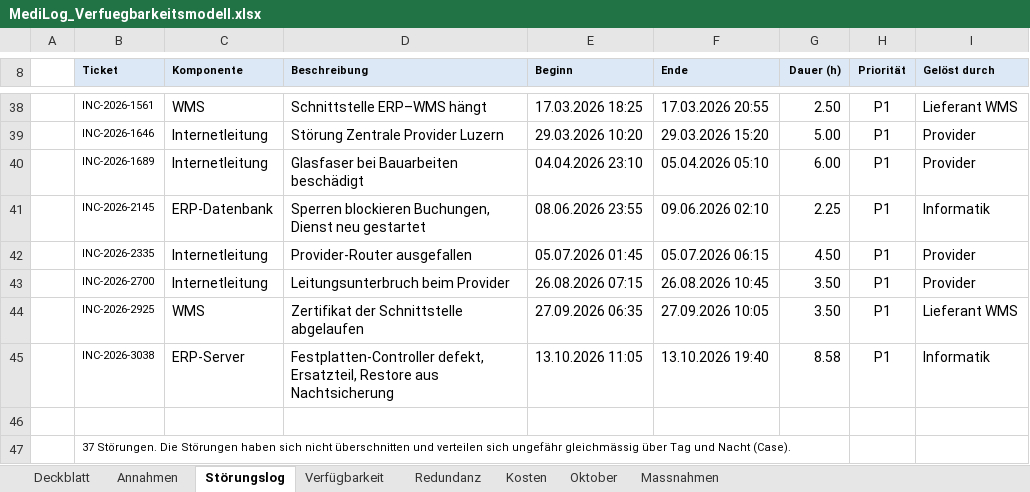
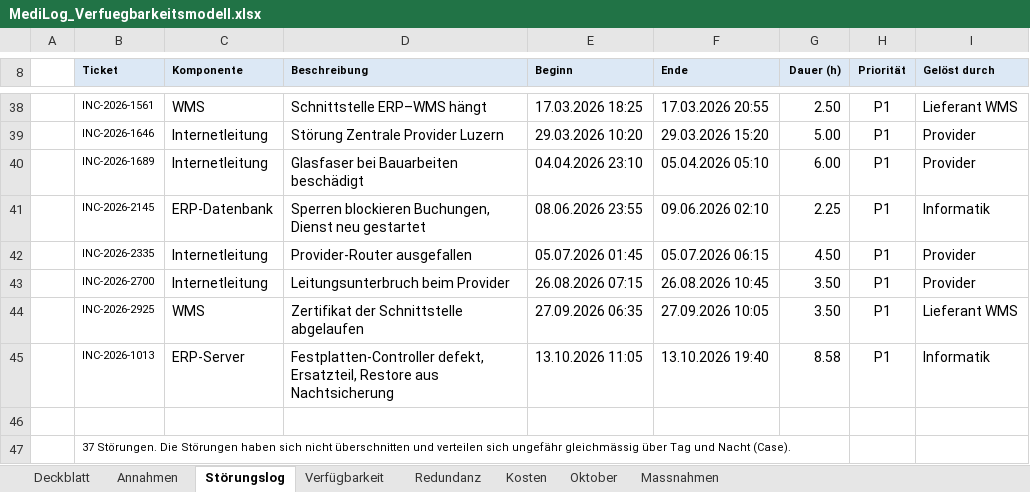
Before and after one commit to Noni2402/medilog-portal, an Excel workbook: assets/files/MediLog_Verfuegbarkeitsmodell.xlsx, sheet Störungslog, drawn as a sheet; only a part is shown, gaps mark what is left out; values as stored, in another font and other column widths than the file's, no borders; the diff names each change by its address in the sheet, - before the commit and + after, or states it on an @@ line.

Commit message:
Refresh availability exercise and encrypted assets
Clarify the decision prompts and S0 label, and update the availability workbook and encrypted scenario data.

```diff
--- a/assets/files/MediLog_Verfuegbarkeitsmodell.xlsx (sheet Störungslog)
+++ b/assets/files/MediLog_Verfuegbarkeitsmodell.xlsx (sheet Störungslog)
-B45 (Ticket): INC-2026-3038
+B45 (Ticket): INC-2026-1013
```
Also changed, not shown: formulas that keep their value, 10 other files.
